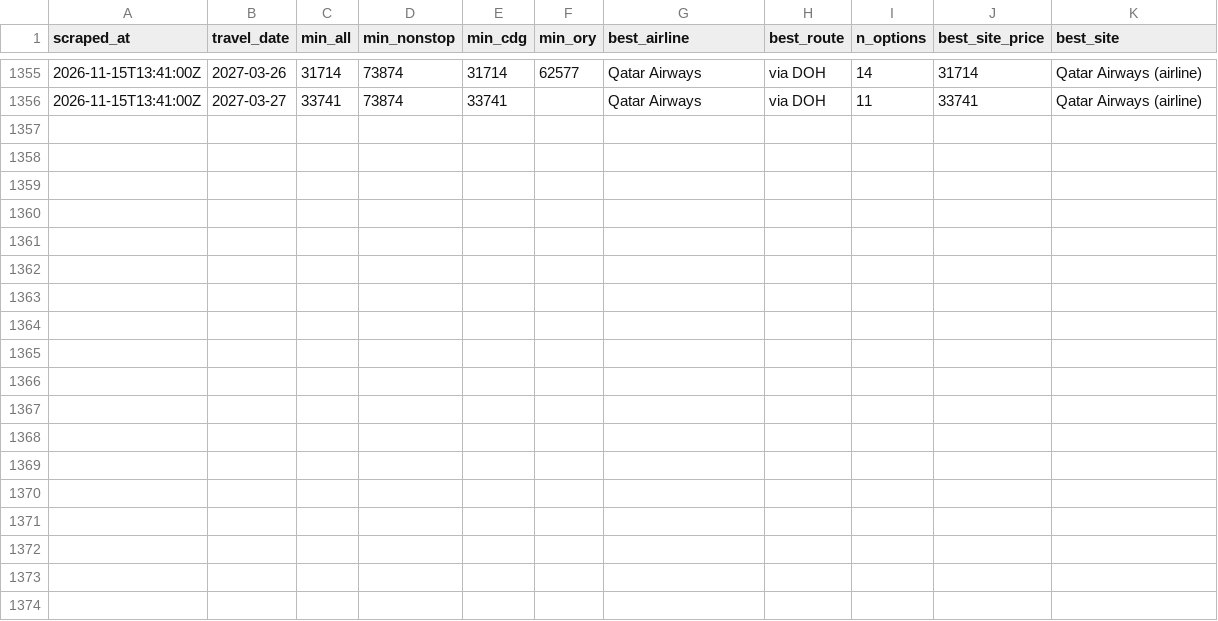
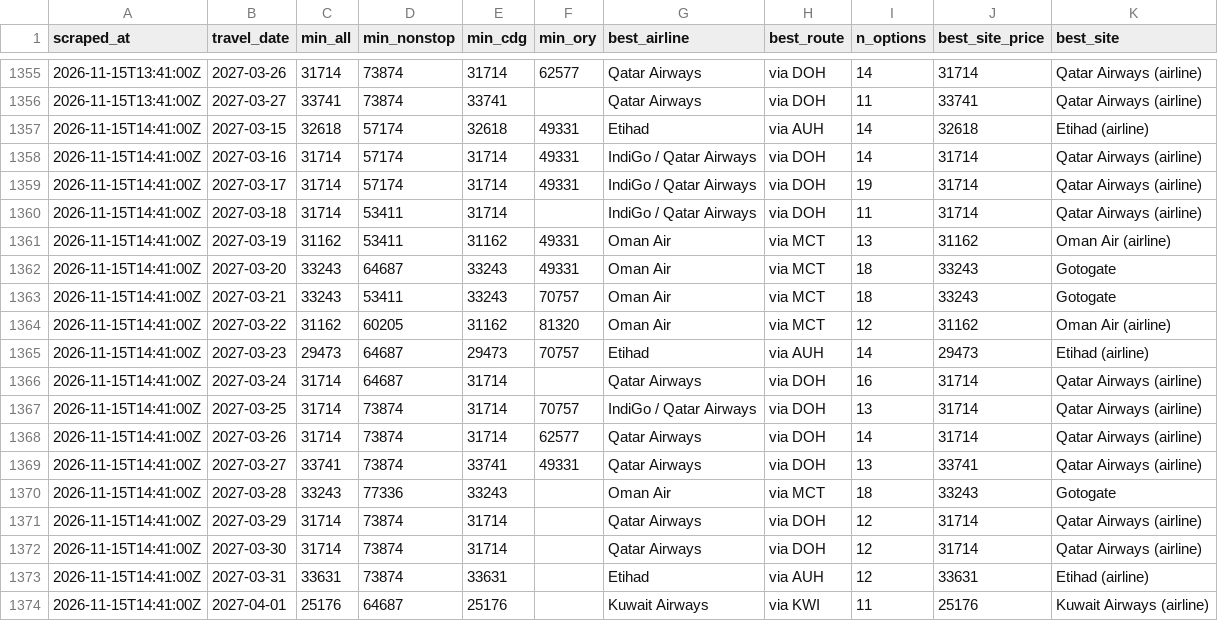
Before and after one commit to rmalhotra6/Sky_Fares, a CSV file: data/history.csv, drawn as a sheet; only a part is shown, gaps mark what is left out; the diff names each change by its address in the sheet, - before the commit and + after, or states it on an @@ line.

```diff
--- a/data/history.csv
+++ b/data/history.csv
+row 1357: 2026-11-15T14:41:00Z | 2027-03-15 | 32618 | 57174 | 32618 | 49331 | Etihad | via AUH | 14 | 32618 | Etihad (airline)
+row 1358: 2026-11-15T14:41:00Z | 2027-03-16 | 31714 | 57174 | 31714 | 49331 | IndiGo / Qatar Airways | via DOH | 14 | 31714 | Qatar Airways (airline)
+row 1359: 2026-11-15T14:41:00Z | 2027-03-17 | 31714 | 57174 | 31714 | 49331 | IndiGo / Qatar Airways | via DOH | 19 | 31714 | Qatar Airways (airline)
+row 1360: 2026-11-15T14:41:00Z | 2027-03-18 | 31714 | 53411 | 31714 |  | IndiGo / Qatar Airways | via DOH | 11 | 31714 | Qatar Airways (airline)
+row 1361: 2026-11-15T14:41:00Z | 2027-03-19 | 31162 | 53411 | 31162 | 49331 | Oman Air | via MCT | 13 | 31162 | Oman Air (airline)
+row 1362: 2026-11-15T14:41:00Z | 2027-03-20 | 33243 | 64687 | 33243 | 49331 | Oman Air | via MCT | 18 | 33243 | Gotogate
+row 1363: 2026-11-15T14:41:00Z | 2027-03-21 | 33243 | 53411 | 33243 | 70757 | Oman Air | via MCT | 18 | 33243 | Gotogate
+row 1364: 2026-11-15T14:41:00Z | 2027-03-22 | 31162 | 60205 | 31162 | 81320 | Oman Air | via MCT | 12 | 31162 | Oman Air (airline)
+row 1365: 2026-11-15T14:41:00Z | 2027-03-23 | 29473 | 64687 | 29473 | 70757 | Etihad | via AUH | 14 | 29473 | Etihad (airline)
+row 1366: 2026-11-15T14:41:00Z | 2027-03-24 | 31714 | 64687 | 31714 |  | Qatar Airways | via DOH | 16 | 31714 | Qatar Airways (airline)
+row 1367: 2026-11-15T14:41:00Z | 2027-03-25 | 31714 | 73874 | 31714 | 70757 | IndiGo / Qatar Airways | via DOH | 13 | 31714 | Qatar Airways (airline)
+row 1368: 2026-11-15T14:41:00Z | 2027-03-26 | 31714 | 73874 | 31714 | 62577 | Qatar Airways | via DOH | 14 | 31714 | Qatar Airways (airline)
+row 1369: 2026-11-15T14:41:00Z | 2027-03-27 | 33741 | 73874 | 33741 | 49331 | Qatar Airways | via DOH | 13 | 33741 | Qatar Airways (airline)
+row 1370: 2026-11-15T14:41:00Z | 2027-03-28 | 33243 | 77336 | 33243 |  | Oman Air | via MCT | 18 | 33243 | Gotogate
+row 1371: 2026-11-15T14:41:00Z | 2027-03-29 | 31714 | 73874 | 31714 |  | Qatar Airways | via DOH | 12 | 31714 | Qatar Airways (airline)
+row 1372: 2026-11-15T14:41:00Z | 2027-03-30 | 31714 | 73874 | 31714 |  | Qatar Airways | via DOH | 12 | 31714 | Qatar Airways (airline)
+row 1373: 2026-11-15T14:41:00Z | 2027-03-31 | 33631 | 73874 | 33631 |  | Etihad | via AUH | 12 | 33631 | Etihad (airline)
+row 1374: 2026-11-15T14:41:00Z | 2027-04-01 | 25176 | 64687 | 25176 |  | Kuwait Airways | via KWI | 11 | 25176 | Kuwait Airways (airline)
```
Also changed, not shown: 4 other files.
